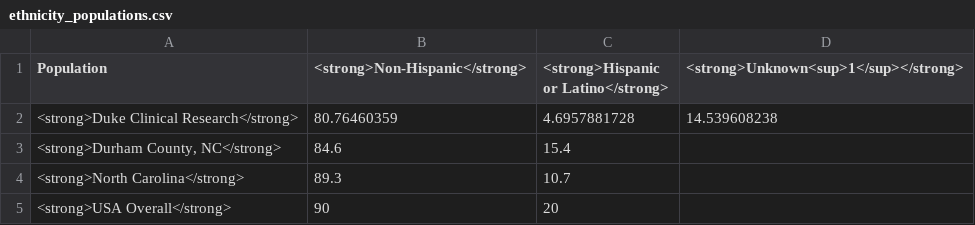
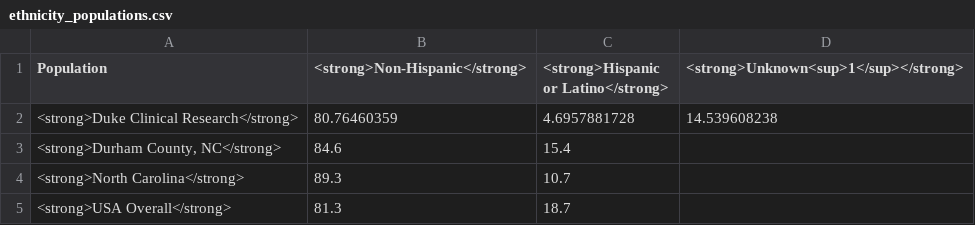
Before and after one commit to elliott-fisher/datawrapper, a CSV file: ethnicity_populations.csv, drawn as a sheet.

Commit message:
Update ethnicity_populations.csv

```diff
--- a/ethnicity_populations.csv
+++ b/ethnicity_populations.csv
@@ -4,2 +4,2 @@
 <strong>North Carolina</strong>,89.3,10.7,
-<strong>USA Overall</strong>,90,20,
+<strong>USA Overall</strong>,81.3,18.7,
```
